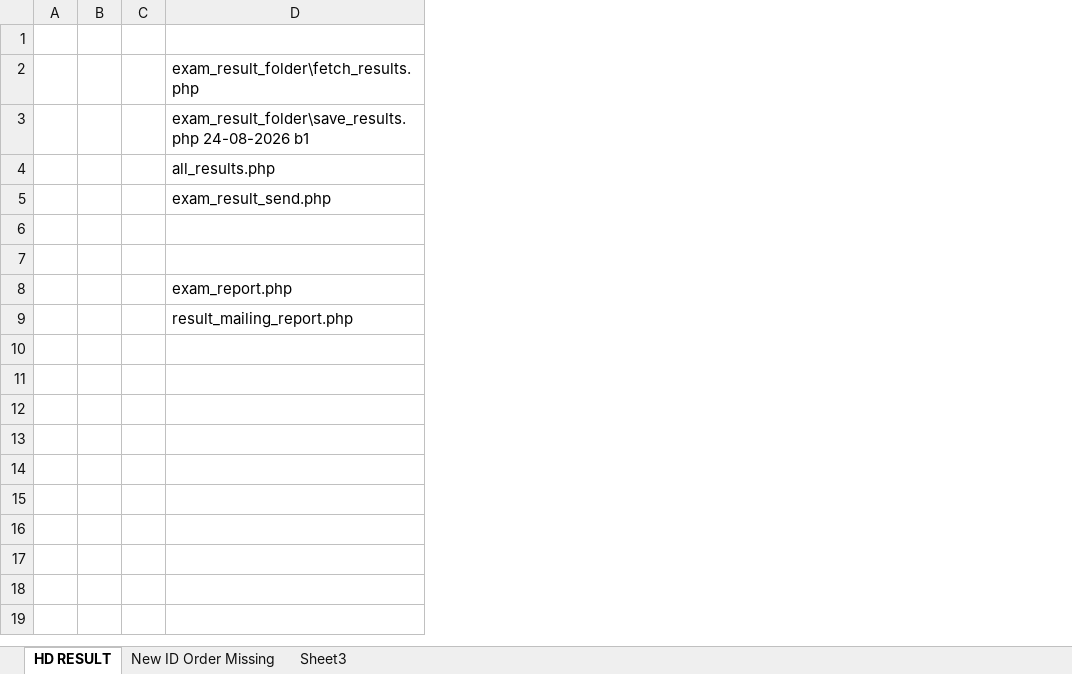
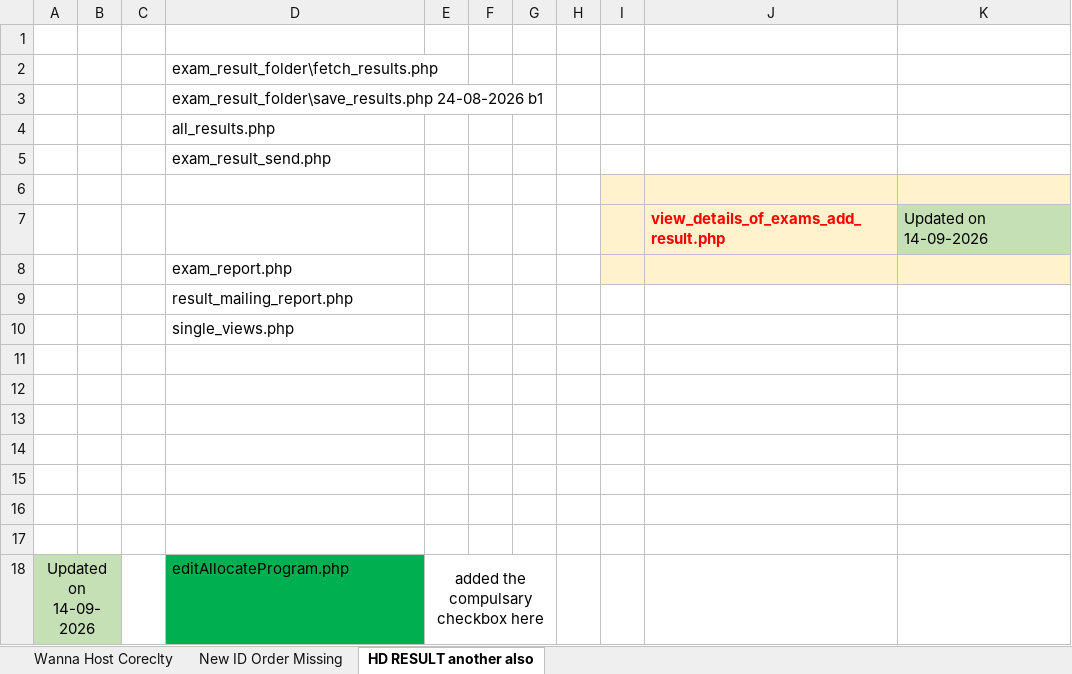
Before and after one commit to mirshath/ims-october-bkps, an Excel workbook: Sql/HD prob.xlsx, sheet HD RESULT another also, drawn as a sheet; values as stored, in another font and other column widths than the file's, no borders; conditional formats not drawn; removed rows and columns are numbered as before the commit, all else as after; the diff names each change by its address in the sheet, - before the commit and + after, or states it on an @@ line.

```diff
--- a/Sql/HD prob.xlsx (sheet HD RESULT another also)
+++ b/Sql/HD prob.xlsx (sheet HD RESULT another also)
-sheet tab: HD RESULT
+sheet tab: HD RESULT another also
-sheet tab: Sheet3
+sheet tab: Wanna Host Coreclty
@@ sheet tab order changed: Wanna Host Coreclty | New ID Order Missing | HD RESULT another also @@
-column A, empty
+column A, empty
+column E, empty
+column F, empty
+column G, empty
+column H, empty
+column I, empty
+column J, row 7: view_details_of_exams_add_result.php
+column K, row 7: Updated on 14-09-2026
-row 7: (empty)
+row 7:  |  |  |  |  |  |  |  |  | view_details_of_exams_add_result.php | Updated on 14-09-2026
+row 10:  |  |  | single_views.php
+row 11: (empty)
+row 12: (empty)
+row 13: (empty)
+row 14: (empty)
+row 15: (empty)
+row 16: (empty)
+row 17: (empty)
+row 18: Updated on 14-09-2026 |  |  | editAllocateProgram.php | added the compulsary checkbox here
```
Also changed, not shown: sheet New ID Order Missing, 12 other files.
